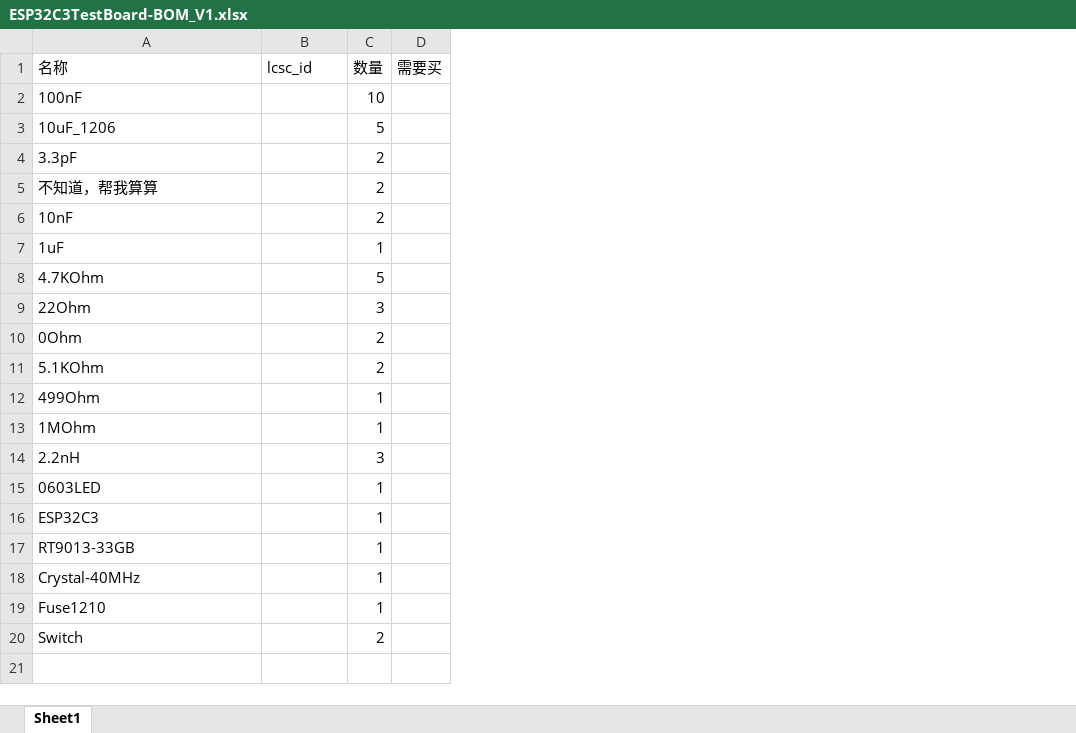
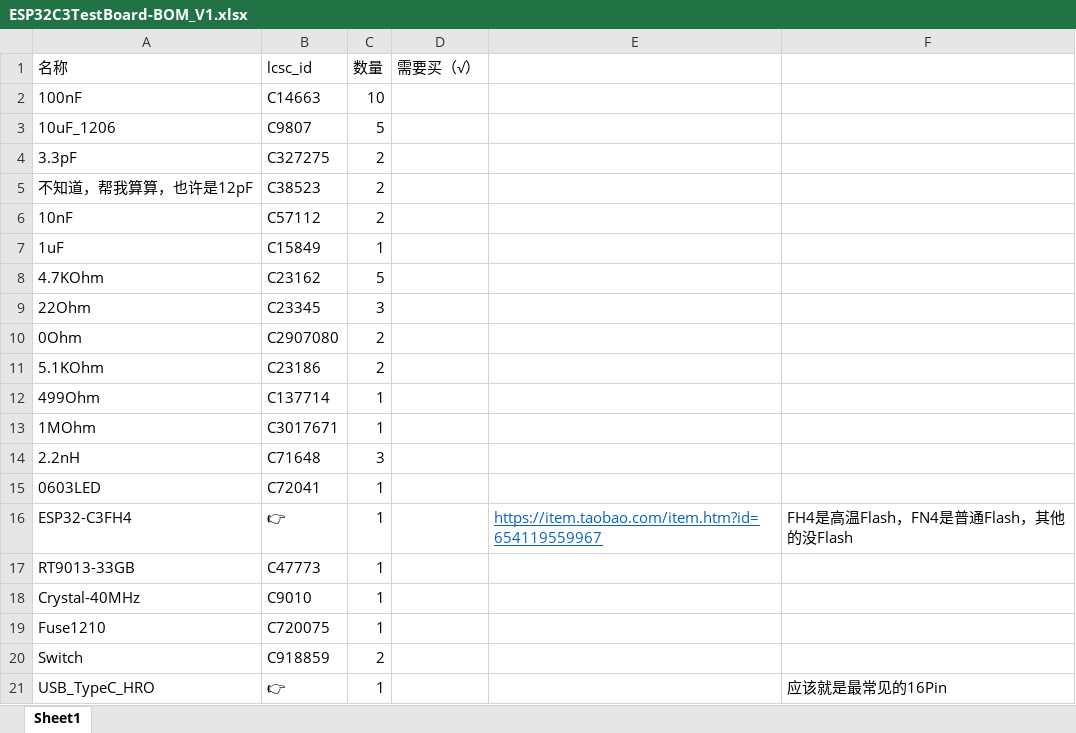
Before and after one commit to X-Green/ESP32C3_RF_Test, an Excel workbook: bom/ESP32C3TestBoard-BOM_V1.xlsx, sheet Sheet1, drawn as a sheet; values as stored, in another font and other column widths than the file's, no borders; charts and pictures not drawn; removed rows and columns are numbered as before the commit, all else as after; the diff names each change by its address in the sheet, - before the commit and + after, or states it on an @@ line.

```diff
--- a/bom/ESP32C3TestBoard-BOM_V1.xlsx (sheet Sheet1)
+++ b/bom/ESP32C3TestBoard-BOM_V1.xlsx (sheet Sheet1)
-column D (需要买), empty
+column D (需要买（√）), empty
+column E, empty
+column F, empty
-B2 (lcsc_id): (empty)
+B2 (lcsc_id): C14663
-B3 (lcsc_id): (empty)
+B3 (lcsc_id): C9807
-B4 (lcsc_id): (empty)
+B4 (lcsc_id): C327275
-row 5: 不知道，帮我算算 |  | 2
+row 5: 不知道，帮我算算，也许是12pF | C38523 | 2
-B6 (lcsc_id): (empty)
+B6 (lcsc_id): C57112
-B7 (lcsc_id): (empty)
+B7 (lcsc_id): C15849
-B8 (lcsc_id): (empty)
+B8 (lcsc_id): C23162
-B9 (lcsc_id): (empty)
+B9 (lcsc_id): C23345
-B10 (lcsc_id): (empty)
+B10 (lcsc_id): C2907080
-B11 (lcsc_id): (empty)
+B11 (lcsc_id): C23186
-B12 (lcsc_id): (empty)
+B12 (lcsc_id): C137714
-B13 (lcsc_id): (empty)
+B13 (lcsc_id): C3017671
-B14 (lcsc_id): (empty)
+B14 (lcsc_id): C71648
-B15 (lcsc_id): (empty)
+B15 (lcsc_id): C72041
-row 16: ESP32C3 |  | 1
+row 16: ESP32-C3FH4 | 👉 | 1 |  | https://item.taobao.com/item.htm?id=654119559967 | FH4是高温Flash，FN4是普通Flash，其他的没Flash
-B17 (lcsc_id): (empty)
+B17 (lcsc_id): C47773
-B18 (lcsc_id): (empty)
+B18 (lcsc_id): C9010
-B19 (lcsc_id): (empty)
+B19 (lcsc_id): C720075
-B20 (lcsc_id): (empty)
+B20 (lcsc_id): C918859
+row 21: USB_TypeC_HRO | 👉 | 1 |  |  | 应该就是最常见的16Pin
```
Also changed, not shown: charts or pictures, 1 other file.
